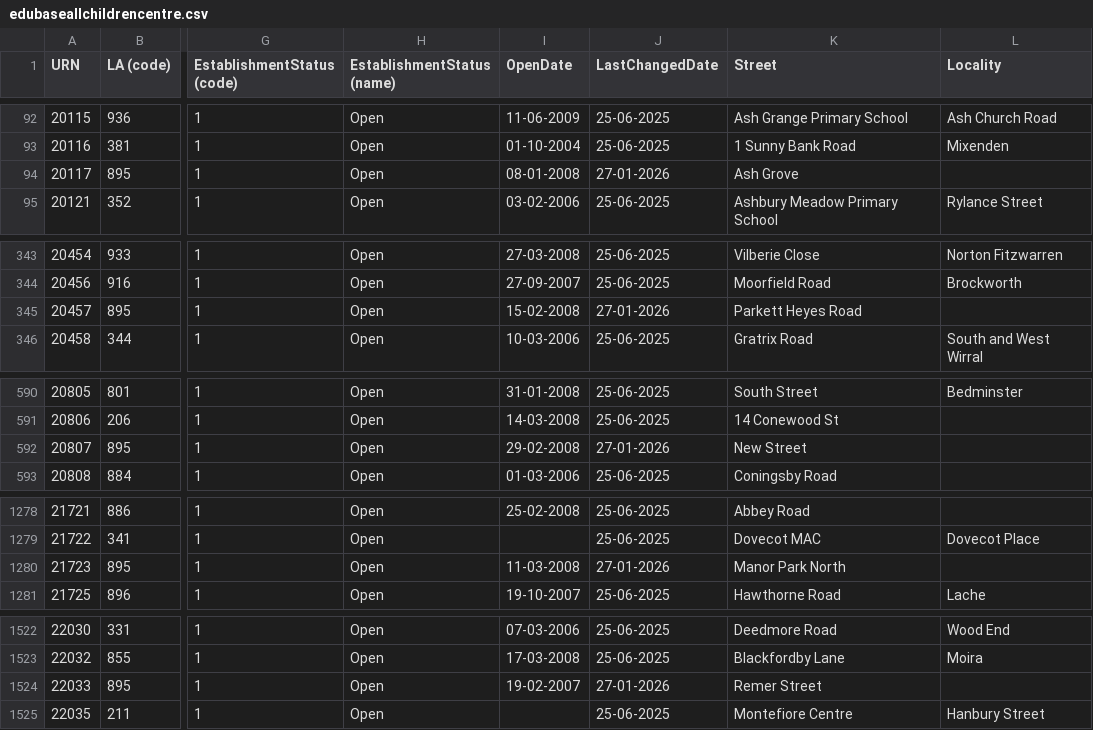
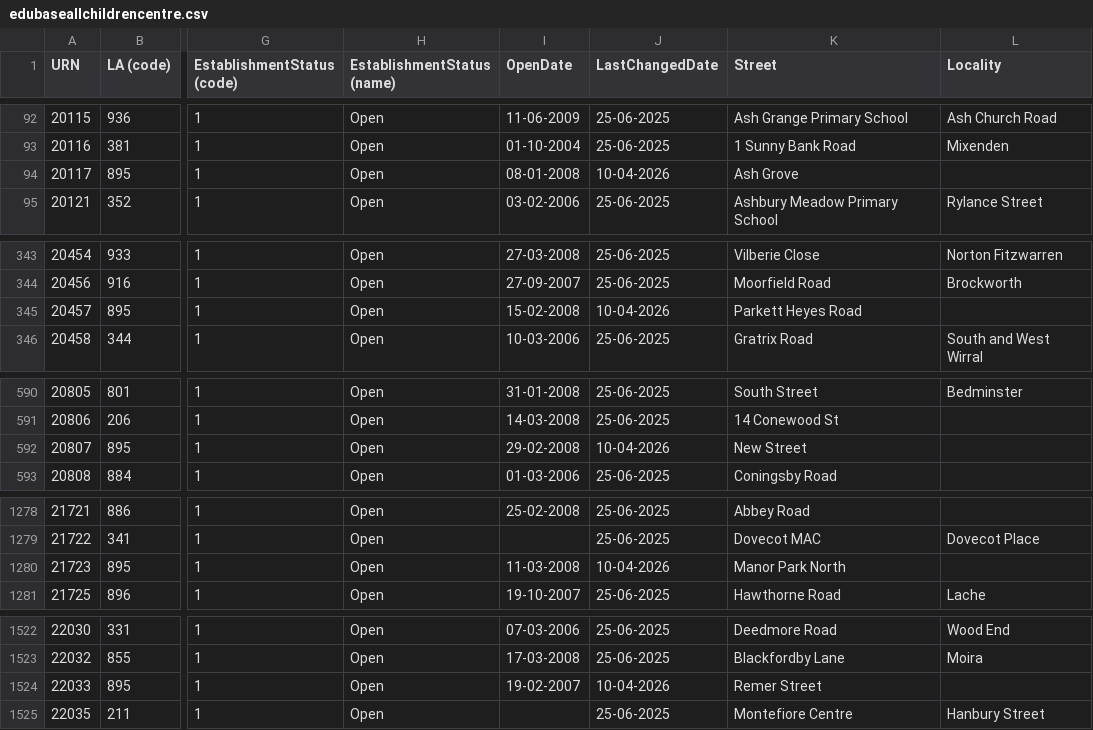
Before and after one commit to RogerHowellDfE/gias-data, a CSV file: data/edubaseallchildrencentre.csv, drawn as a sheet; only a part is shown, gaps mark what is left out; the diff covers the shown part only; the diff names each change by its address in the sheet, - before the commit and + after, or states it on an @@ line.

```diff
--- a/data/edubaseallchildrencentre.csv
+++ b/data/edubaseallchildrencentre.csv
-J94 (LastChangedDate): 27-01-2026
+J94 (LastChangedDate): 10-04-2026
-J345 (LastChangedDate): 27-01-2026
+J345 (LastChangedDate): 10-04-2026
-J592 (LastChangedDate): 27-01-2026
+J592 (LastChangedDate): 10-04-2026
-J1280 (LastChangedDate): 27-01-2026
+J1280 (LastChangedDate): 10-04-2026
-J1524 (LastChangedDate): 27-01-2026
+J1524 (LastChangedDate): 10-04-2026
```
Also changed, not shown: 4 edited cells elsewhere in this file, 2 other files.
